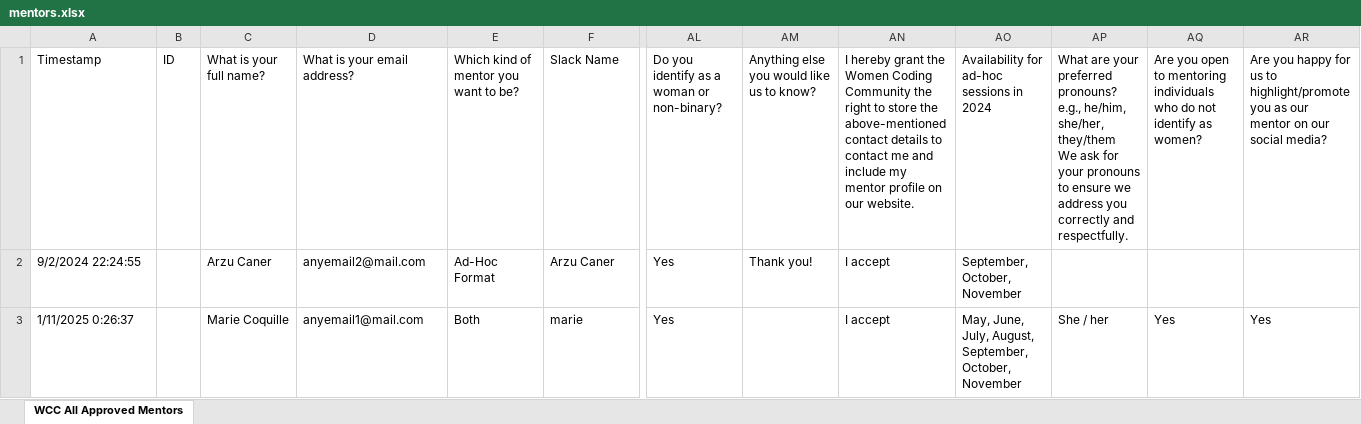
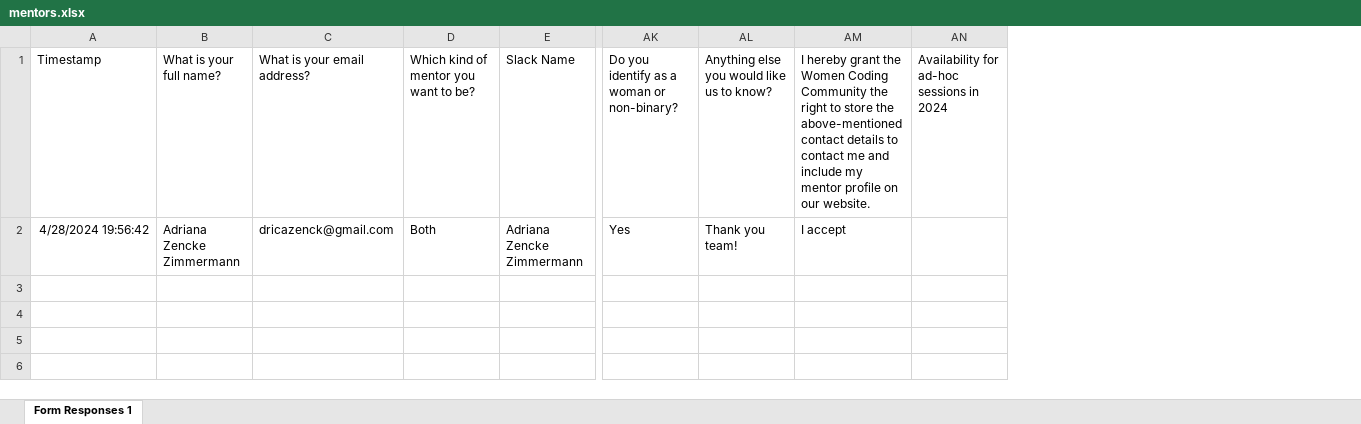
Before and after one commit to Women-Coding-Community/WomenCodingCommunity.github.io, an Excel workbook: tools/samples/mentors.xlsx, sheet Form Responses 1, drawn as a sheet; only a part is shown, gaps mark what is left out; values as stored, in another font and other column widths than the file's, no borders; removed rows and columns are numbered as before the commit, all else as after; rows hold the shown columns only; ↵ is a line break in a cell; the diff names each change by its address in the sheet, - before the commit and + after, or states it on an @@ line.

```diff
--- a/tools/samples/mentors.xlsx (sheet Form Responses 1)
+++ b/tools/samples/mentors.xlsx (sheet Form Responses 1)
-sheet tab: WCC All Approved Mentors
+sheet tab: Form Responses 1
-column B, row 1: ID
-column AP, row 1: What are your preferred pronouns? ↵ e.g., he/him, she/her, they/them ↵ We ask for your pronouns to ensure we address you correctly and respectfully.
-column AQ, row 1: Are you open to mentoring individuals who do not identify as women?
-column AR, row 1: Are you happy for us to highlight/promote you as our mentor on our social media?
-row 2: 9/2/2024 22:24:55 |  | Arzu Caner | anyemail2@mail.com | Ad-Hoc Format | Arzu Caner | Yes | Thank you! | I accept | September, October, November
-row 3: 1/11/2025 0:26:37 |  | Marie Coquille | anyemail1@mail.com | Both | marie | Yes |  | I accept | May, June, July, August, September, October, November | She / her | Yes | Yes
+row 2: 4/28/2024 19:56:42 | Adriana Zencke Zimmermann | dricazenck@gmail.com | Both | Adriana Zencke Zimmermann | Yes | Thank you team! | I accept
```
Also changed, not shown: 2 other files.
